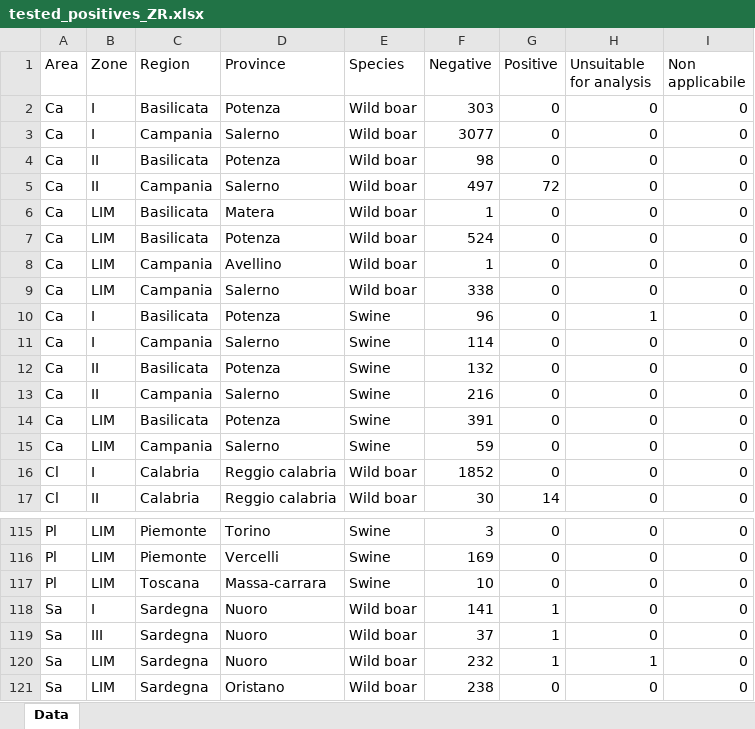
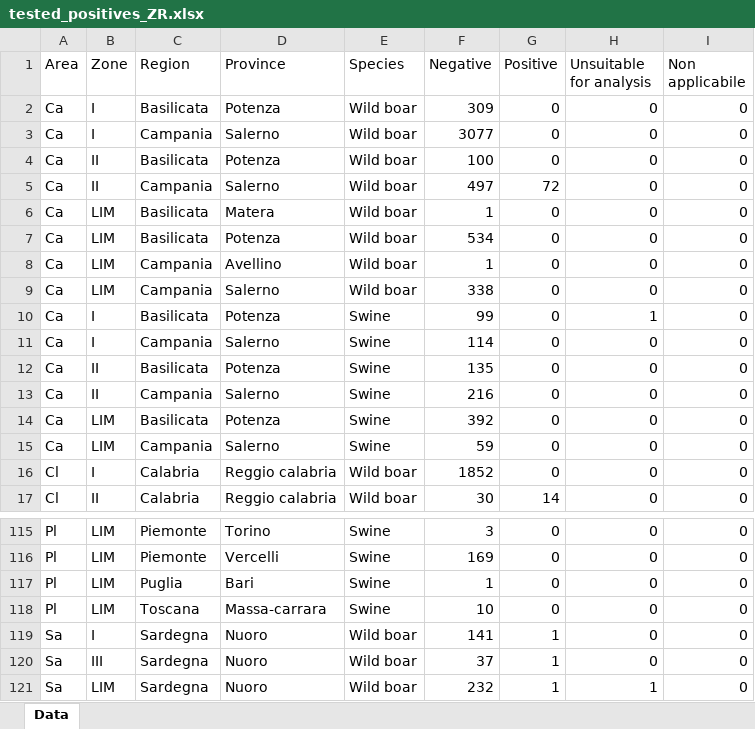
Before and after one commit to IZSAM-StatGIS/ReportPSA, an Excel workbook: Download/tested_positives_ZR.xlsx, sheet Data, drawn as a sheet; only a part is shown, gaps mark what is left out; the shorter side is filled out with more unchanged rows; values as stored, in another font and other column widths than the file's, no borders; the diff names each change by its address in the sheet, - before the commit and + after, or states it on an @@ line.

```diff
--- a/Download/tested_positives_ZR.xlsx (sheet Data)
+++ b/Download/tested_positives_ZR.xlsx (sheet Data)
-F2 (Negative): 303
+F2 (Negative): 309
-F4 (Negative): 98
+F4 (Negative): 100
-F7 (Negative): 524
+F7 (Negative): 534
-F10 (Negative): 96
+F10 (Negative): 99
-F12 (Negative): 132
+F12 (Negative): 135
-F14 (Negative): 391
+F14 (Negative): 392
+row 117: Pl | LIM | Puglia | Bari | Swine | 1 | 0 | 0 | 0
```
Also changed, not shown: Download/CasiControlli_ZP.xlsx, Download/CasiControlli_ZR.xlsx, 33 other files.
